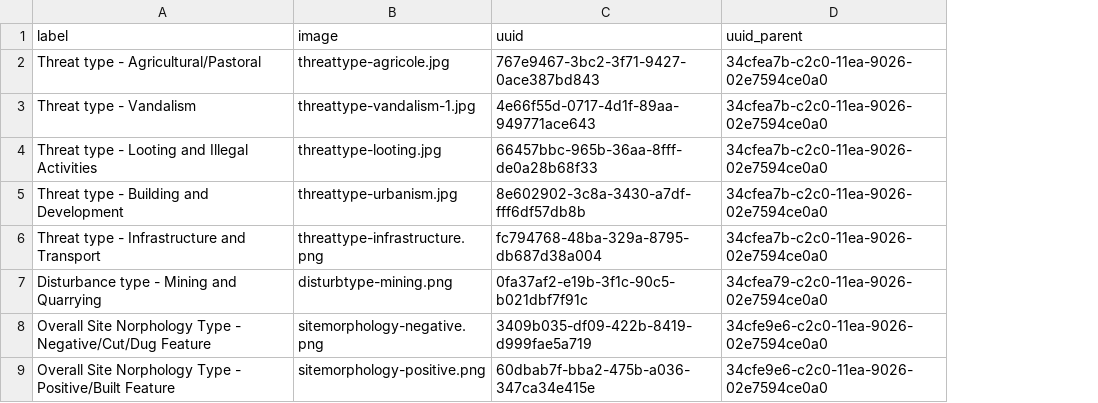
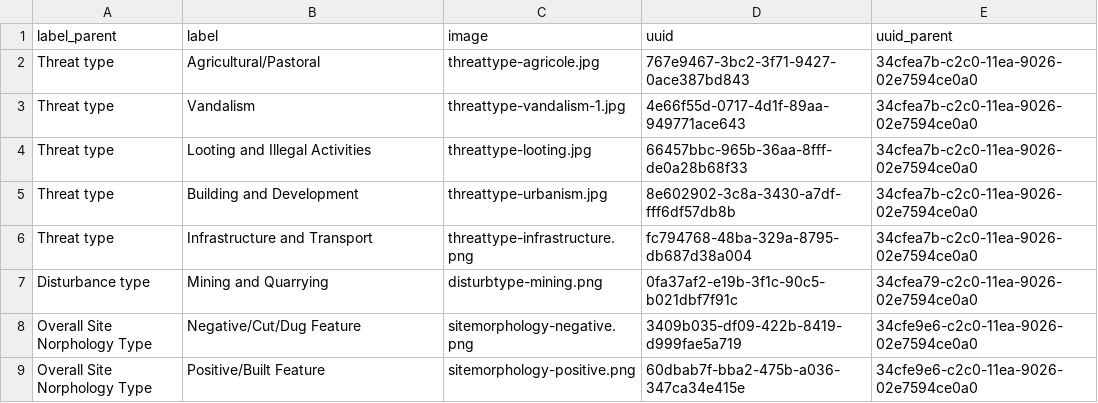
Before and after one commit to eamena-project/eamena-data, a TSV file: reference_data/concepts/hp/cases/list.tsv, drawn as a sheet; addresses are those after the commit; the diff names each change by its address in the sheet, - before the commit and + after, or states it on an @@ line.

```diff
--- a/reference_data/concepts/hp/cases/list.tsv
+++ b/reference_data/concepts/hp/cases/list.tsv
+column A (label_parent), rows 2-9: Threat type | Threat type | Threat type | Threat type | Threat type | Disturbance type | Overall Site Norphology Type | Overall Site Norphology Type
-B2 (label): Threat type - Agricultural/Pastoral
+B2 (label): Agricultural/Pastoral
-B3 (label): Threat type - Vandalism
+B3 (label): Vandalism
-B4 (label): Threat type - Looting and Illegal Activities
+B4 (label): Looting and Illegal Activities
-B5 (label): Threat type - Building and Development
+B5 (label): Building and Development
-B6 (label): Threat type - Infrastructure and Transport
+B6 (label): Infrastructure and Transport
-B7 (label): Disturbance type - Mining and Quarrying
+B7 (label): Mining and Quarrying
-B8 (label): Overall Site Norphology Type - Negative/Cut/Dug Feature
+B8 (label): Negative/Cut/Dug Feature
-B9 (label): Overall Site Norphology Type - Positive/Built Feature
+B9 (label): Positive/Built Feature
```
Also changed, not shown: 3 other files.
